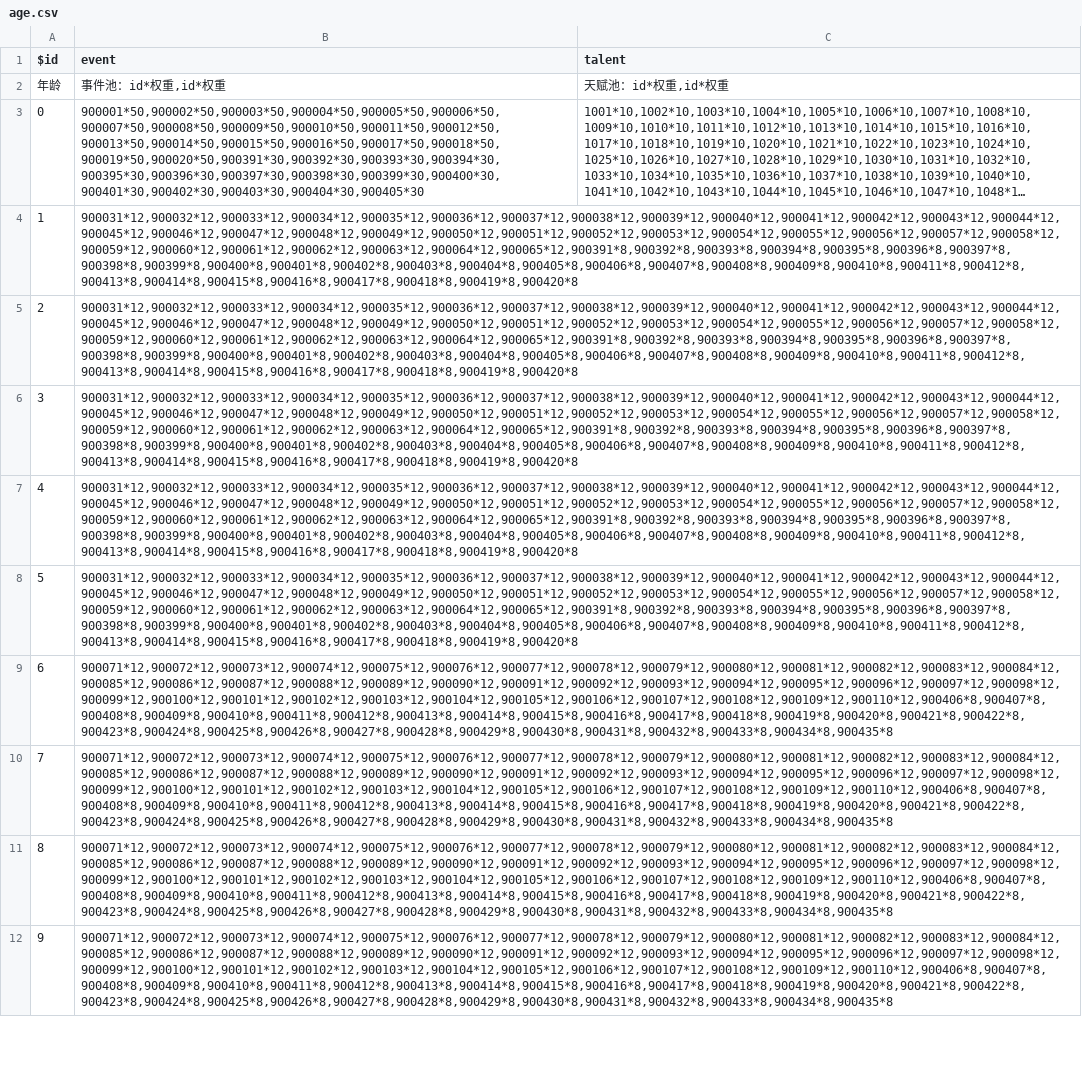
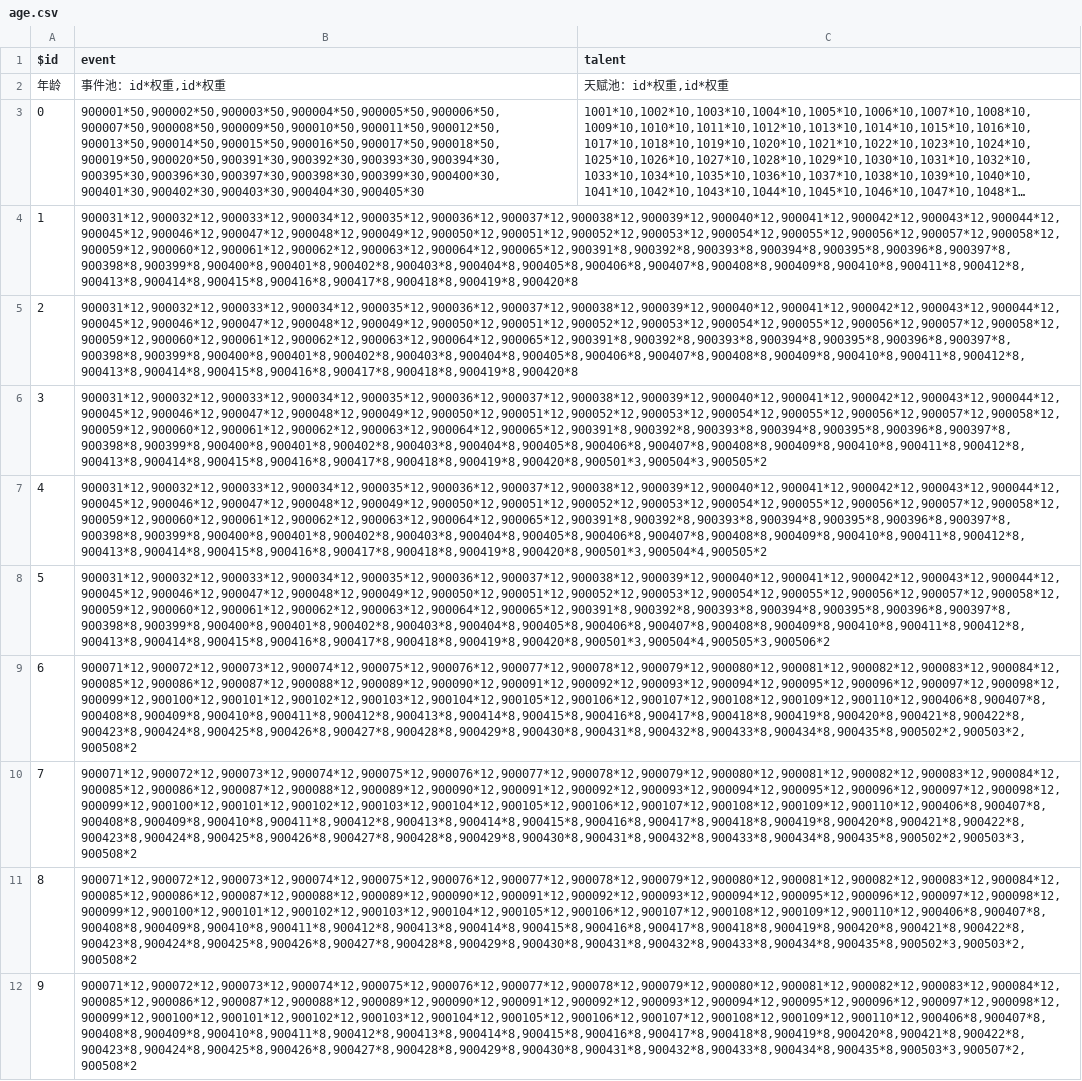
Before and after one commit to p-to-q/agent_lifeRestart, a CSV file: make_something_agent_want_zh_cn_data_patch_v0_3/csv/age.csv, drawn as a sheet; only a part is shown; long unchanged cells end in …; the diff covers the shown part only; the diff names each change by its address in the sheet, - before the commit and + after, or states it on an @@ line.

```diff
--- a/make_something_agent_want_zh_cn_data_patch_v0_3/csv/age.csv
+++ b/make_something_agent_want_zh_cn_data_patch_v0_3/csv/age.csv
-B6 (event): 900031*12,900032*12,900033*12,900034*12,900035*12,900036*12,900037*12,900038*12,900039*12,900040*12,900041*12,900042*12,900043*12,900044*12,900045*12,900046*12,900047*12,900048*12,900049*12,900050*12,900051*12,900052*12,900053*12,900054*12,900055*12,900056*12,900057*12,900058*12,900059*12,900060*12,900061*12,900062*12,900063*12,900064*12,900065*12,900391*8,900392*8,900393*8,900394*8,900395*8,900396*8,900397*8,900398*8,900399*8,900400*8,900401*8,900402*8,900403*8,900404*8,900405*8,900406*8,900407*8,900408*8,900409*8,900410*8,900411*8,900412*8,900413*8,900414*8,900415*8,900416*8,900417*8,900418*8,900419*8,900420*8
+B6 (event): 900031*12,900032*12,900033*12,900034*12,900035*12,900036*12,900037*12,900038*12,900039*12,900040*12,900041*12,900042*12,900043*12,900044*12,900045*12,900046*12,900047*12,900048*12,900049*12,900050*12,900051*12,900052*12,900053*12,900054*12,900055*12,900056*12,900057*12,900058*12,900059*12,900060*12,900061*12,900062*12,900063*12,900064*12,900065*12,900391*8,900392*8,900393*8,900394*8,900395*8,900396*8,900397*8,900398*8,900399*8,900400*8,900401*8,900402*8,900403*8,900404*8,900405*8,900406*8,900407*8,900408*8,900409*8,900410*8,900411*8,900412*8,900413*8,900414*8,900415*8,900416*8,900417*8,900418*8,900419*8,900420*8,900501*3,900504*3,900505*2
-B7 (event): 900031*12,900032*12,900033*12,900034*12,900035*12,900036*12,900037*12,900038*12,900039*12,900040*12,900041*12,900042*12,900043*12,900044*12,900045*12,900046*12,900047*12,900048*12,900049*12,900050*12,900051*12,900052*12,900053*12,900054*12,900055*12,900056*12,900057*12,900058*12,900059*12,900060*12,900061*12,900062*12,900063*12,900064*12,900065*12,900391*8,900392*8,900393*8,900394*8,900395*8,900396*8,900397*8,900398*8,900399*8,900400*8,900401*8,900402*8,900403*8,900404*8,900405*8,900406*8,900407*8,900408*8,900409*8,900410*8,900411*8,900412*8,900413*8,900414*8,900415*8,900416*8,900417*8,900418*8,900419*8,900420*8
+B7 (event): 900031*12,900032*12,900033*12,900034*12,900035*12,900036*12,900037*12,900038*12,900039*12,900040*12,900041*12,900042*12,900043*12,900044*12,900045*12,900046*12,900047*12,900048*12,900049*12,900050*12,900051*12,900052*12,900053*12,900054*12,900055*12,900056*12,900057*12,900058*12,900059*12,900060*12,900061*12,900062*12,900063*12,900064*12,900065*12,900391*8,900392*8,900393*8,900394*8,900395*8,900396*8,900397*8,900398*8,900399*8,900400*8,900401*8,900402*8,900403*8,900404*8,900405*8,900406*8,900407*8,900408*8,900409*8,900410*8,900411*8,900412*8,900413*8,900414*8,900415*8,900416*8,900417*8,900418*8,900419*8,900420*8,900501*3,900504*4,900505*2
-B8 (event): 900031*12,900032*12,900033*12,900034*12,900035*12,900036*12,900037*12,900038*12,900039*12,900040*12,900041*12,900042*12,900043*12,900044*12,900045*12,900046*12,900047*12,900048*12,900049*12,900050*12,900051*12,900052*12,900053*12,900054*12,900055*12,900056*12,900057*12,900058*12,900059*12,900060*12,900061*12,900062*12,900063*12,900064*12,900065*12,900391*8,900392*8,900393*8,900394*8,900395*8,900396*8,900397*8,900398*8,900399*8,900400*8,900401*8,900402*8,900403*8,900404*8,900405*8,900406*8,900407*8,900408*8,900409*8,900410*8,900411*8,900412*8,900413*8,900414*8,900415*8,900416*8,900417*8,900418*8,900419*8,900420*8
+B8 (event): 900031*12,900032*12,900033*12,900034*12,900035*12,900036*12,900037*12,900038*12,900039*12,900040*12,900041*12,900042*12,900043*12,900044*12,900045*12,900046*12,900047*12,900048*12,900049*12,900050*12,900051*12,900052*12,900053*12,900054*12,900055*12,900056*12,900057*12,900058*12,900059*12,900060*12,900061*12,900062*12,900063*12,900064*12,900065*12,900391*8,900392*8,900393*8,900394*8,900395*8,900396*8,900397*8,900398*8,900399*8,900400*8,900401*8,900402*8,900403*8,900404*8,900405*8,900406*8,900407*8,900408*8,900409*8,900410*8,900411*8,900412*8,900413*8,900414*8,900415*8,900416*8,900417*8,900418*8,900419*8,900420*8,900501*3,900504*4,900505*3,900506*2
-B9 (event): 900071*12,900072*12,900073*12,900074*12,900075*12,900076*12,900077*12,900078*12,900079*12,900080*12,900081*12,900082*12,900083*12,900084*12,900085*12,900086*12,900087*12,900088*12,900089*12,900090*12,900091*12,900092*12,900093*12,900094*12,900095*12,900096*12,900097*12,900098*12,900099*12,900100*12,900101*12,900102*12,900103*12,900104*12,900105*12,900106*12,900107*12,900108*12,900109*12,900110*12,900406*8,900407*8,900408*8,900409*8,900410*8,900411*8,900412*8,900413*8,900414*8,900415*8,900416*8,900417*8,900418*8,900419*8,900420*8,900421*8,900422*8,900423*8,900424*8,900425*8,900426*8,900427*8,900428*8,900429*8,900430*8,900431*8,900432*8,900433*8,900434*8,900435*8
+B9 (event): 900071*12,900072*12,900073*12,900074*12,900075*12,900076*12,900077*12,900078*12,900079*12,900080*12,900081*12,900082*12,900083*12,900084*12,900085*12,900086*12,900087*12,900088*12,900089*12,900090*12,900091*12,900092*12,900093*12,900094*12,900095*12,900096*12,900097*12,900098*12,900099*12,900100*12,900101*12,900102*12,900103*12,900104*12,900105*12,900106*12,900107*12,900108*12,900109*12,900110*12,900406*8,900407*8,900408*8,900409*8,900410*8,900411*8,900412*8,900413*8,900414*8,900415*8,900416*8,900417*8,900418*8,900419*8,900420*8,900421*8,900422*8,900423*8,900424*8,900425*8,900426*8,900427*8,900428*8,900429*8,900430*8,900431*8,900432*8,900433*8,900434*8,900435*8,900502*2,900503*2,900508*2
-B10 (event): 900071*12,900072*12,900073*12,900074*12,900075*12,900076*12,900077*12,900078*12,900079*12,900080*12,900081*12,900082*12,900083*12,900084*12,900085*12,900086*12,900087*12,900088*12,900089*12,900090*12,900091*12,900092*12,900093*12,900094*12,900095*12,900096*12,900097*12,900098*12,900099*12,900100*12,900101*12,900102*12,900103*12,900104*12,900105*12,900106*12,900107*12,900108*12,900109*12,900110*12,900406*8,900407*8,900408*8,900409*8,900410*8,900411*8,900412*8,900413*8,900414*8,900415*8,900416*8,900417*8,900418*8,900419*8,900420*8,900421*8,900422*8,900423*8,900424*8,900425*8,900426*8,900427*8,900428*8,900429*8,900430*8,900431*8,900432*8,900433*8,900434*8,900435*8
+B10 (event): 900071*12,900072*12,900073*12,900074*12,900075*12,900076*12,900077*12,900078*12,900079*12,900080*12,900081*12,900082*12,900083*12,900084*12,900085*12,900086*12,900087*12,900088*12,900089*12,900090*12,900091*12,900092*12,900093*12,900094*12,900095*12,900096*12,900097*12,900098*12,900099*12,900100*12,900101*12,900102*12,900103*12,900104*12,900105*12,900106*12,900107*12,900108*12,900109*12,900110*12,900406*8,900407*8,900408*8,900409*8,900410*8,900411*8,900412*8,900413*8,900414*8,900415*8,900416*8,900417*8,900418*8,900419*8,900420*8,900421*8,900422*8,900423*8,900424*8,900425*8,900426*8,900427*8,900428*8,900429*8,900430*8,900431*8,900432*8,900433*8,900434*8,900435*8,900502*2,900503*3,900508*2
-B11 (event): 900071*12,900072*12,900073*12,900074*12,900075*12,900076*12,900077*12,900078*12,900079*12,900080*12,900081*12,900082*12,900083*12,900084*12,900085*12,900086*12,900087*12,900088*12,900089*12,900090*12,900091*12,900092*12,900093*12,900094*12,900095*12,900096*12,900097*12,900098*12,900099*12,900100*12,900101*12,900102*12,900103*12,900104*12,900105*12,900106*12,900107*12,900108*12,900109*12,900110*12,900406*8,900407*8,900408*8,900409*8,900410*8,900411*8,900412*8,900413*8,900414*8,900415*8,900416*8,900417*8,900418*8,900419*8,900420*8,900421*8,900422*8,900423*8,900424*8,900425*8,900426*8,900427*8,900428*8,900429*8,900430*8,900431*8,900432*8,900433*8,900434*8,900435*8
+B11 (event): 900071*12,900072*12,900073*12,900074*12,900075*12,900076*12,900077*12,900078*12,900079*12,900080*12,900081*12,900082*12,900083*12,900084*12,900085*12,900086*12,900087*12,900088*12,900089*12,900090*12,900091*12,900092*12,900093*12,900094*12,900095*12,900096*12,900097*12,900098*12,900099*12,900100*12,900101*12,900102*12,900103*12,900104*12,900105*12,900106*12,900107*12,900108*12,900109*12,900110*12,900406*8,900407*8,900408*8,900409*8,900410*8,900411*8,900412*8,900413*8,900414*8,900415*8,900416*8,900417*8,900418*8,900419*8,900420*8,900421*8,900422*8,900423*8,900424*8,900425*8,900426*8,900427*8,900428*8,900429*8,900430*8,900431*8,900432*8,900433*8,900434*8,900435*8,900502*3,900503*2,900508*2
-B12 (event): 900071*12,900072*12,900073*12,900074*12,900075*12,900076*12,900077*12,900078*12,900079*12,900080*12,900081*12,900082*12,900083*12,900084*12,900085*12,900086*12,900087*12,900088*12,900089*12,900090*12,900091*12,900092*12,900093*12,900094*12,900095*12,900096*12,900097*12,900098*12,900099*12,900100*12,900101*12,900102*12,900103*12,900104*12,900105*12,900106*12,900107*12,900108*12,900109*12,900110*12,900406*8,900407*8,900408*8,900409*8,900410*8,900411*8,900412*8,900413*8,900414*8,900415*8,900416*8,900417*8,900418*8,900419*8,900420*8,900421*8,900422*8,900423*8,900424*8,900425*8,900426*8,900427*8,900428*8,900429*8,900430*8,900431*8,900432*8,900433*8,900434*8,900435*8
+B12 (event): 900071*12,900072*12,900073*12,900074*12,900075*12,900076*12,900077*12,900078*12,900079*12,900080*12,900081*12,900082*12,900083*12,900084*12,900085*12,900086*12,900087*12,900088*12,900089*12,900090*12,900091*12,900092*12,900093*12,900094*12,900095*12,900096*12,900097*12,900098*12,900099*12,900100*12,900101*12,900102*12,900103*12,900104*12,900105*12,900106*12,900107*12,900108*12,900109*12,900110*12,900406*8,900407*8,900408*8,900409*8,900410*8,900411*8,900412*8,900413*8,900414*8,900415*8,900416*8,900417*8,900418*8,900419*8,900420*8,900421*8,900422*8,900423*8,900424*8,900425*8,900426*8,900427*8,900428*8,900429*8,900430*8,900431*8,900432*8,900433*8,900434*8,900435*8,900503*3,900507*2,900508*2
```
Also changed, not shown: 6 edited cells elsewhere in this file, make_something_agent_want_zh_cn_data_patch_v0_3/csv/events.csv, make_something_agent_want_zh_cn_data_patch_v0_3/csv/talents.csv.
